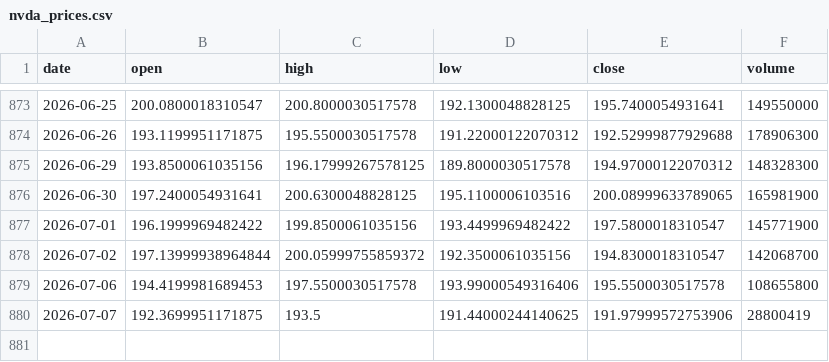
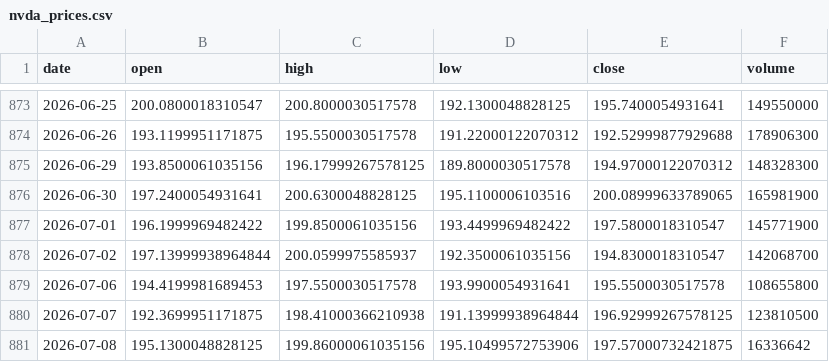
Before and after one commit to 911kwis/h100-tracker, a CSV file: data/nvda_prices.csv, drawn as a sheet; only a part is shown, gaps mark what is left out.

```diff
--- a/data/nvda_prices.csv
+++ b/data/nvda_prices.csv
@@ -877,4 +877,5 @@ date,open,high,low,close,volume
 2026-07-01,196.1999969482422,199.8500061035156,193.4499969482422,197.5800018310547,145771900
-2026-07-02,197.13999938964844,200.05999755859372,192.3500061035156,194.8300018310547,142068700
-2026-07-06,194.4199981689453,197.5500030517578,193.99000549316406,195.5500030517578,108655800
-2026-07-07,192.3699951171875,193.5,191.44000244140625,191.97999572753906,28800419
+2026-07-02,197.13999938964844,200.0599975585937,192.3500061035156,194.8300018310547,142068700
+2026-07-06,194.4199981689453,197.5500030517578,193.9900054931641,195.5500030517578,108655800
+2026-07-07,192.3699951171875,198.41000366210938,191.13999938964844,196.92999267578125,123810500
+2026-07-08,195.1300048828125,199.86000061035156,195.10499572753906,197.57000732421875,16336642
```
Also changed, not shown: data/gpu_prices.csv.
